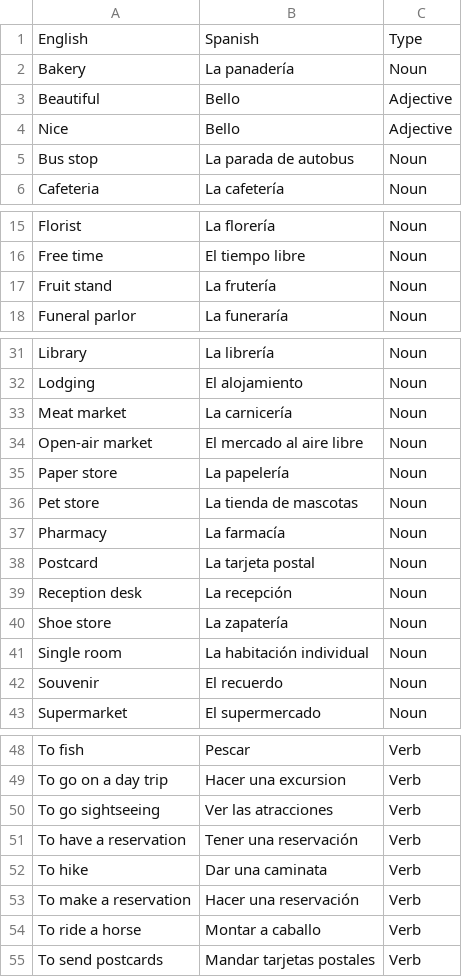
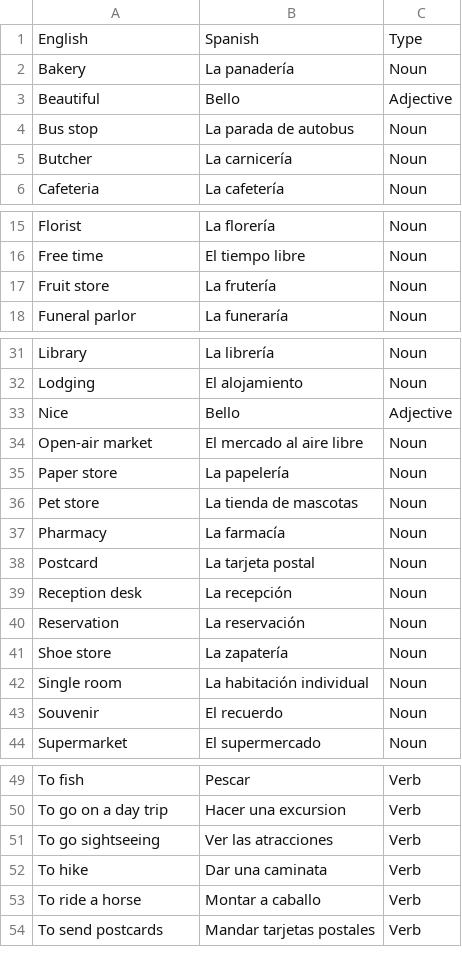
Before and after one commit to ashermorgan/spanish-quizzer, a CSV file: Vocab/Vacation.csv, drawn as a sheet; only a part is shown, gaps mark what is left out.

Commit message:
Improve Vacation vocab list.

```diff
--- a/Vocab/Vacation.csv
+++ b/Vocab/Vacation.csv
@@ -3,4 +3,4 @@ Bakery,La panadería,Noun
 Beautiful,Bello,Adjective
-Nice,Bello,Adjective
 Bus stop,La parada de autobus,Noun
+Butcher,La carnicería,Noun
 Cafeteria,La cafetería,Noun
@@ -16,3 +16,3 @@ Florist,La florería,Noun
 Free time,El tiempo libre,Noun
-Fruit stand,La frutería,Noun
+Fruit store,La frutería,Noun
 Funeral parlor,La funeraría,Noun
@@ -32,3 +32,3 @@ Library,La librería,Noun
 Lodging,El alojamiento,Noun
-Meat market,La carnicería,Noun
+Nice,Bello,Adjective
 Open-air market,El mercado al aire libre,Noun
@@ -39,2 +39,3 @@ Postcard,La tarjeta postal,Noun
 Reception desk,La recepción,Noun
+Reservation,La reservación,Noun
 Shoe store,La zapatería,Noun
@@ -50,5 +51,3 @@ To go on a day trip,Hacer una excursion,Verb
 To go sightseeing,Ver las atracciones,Verb
-To have a reservation,Tener una reservación,Verb
 To hike,Dar una caminata,Verb
-To make a reservation,Hacer una reservación,Verb
 To ride a horse,Montar a caballo,Verb
```
